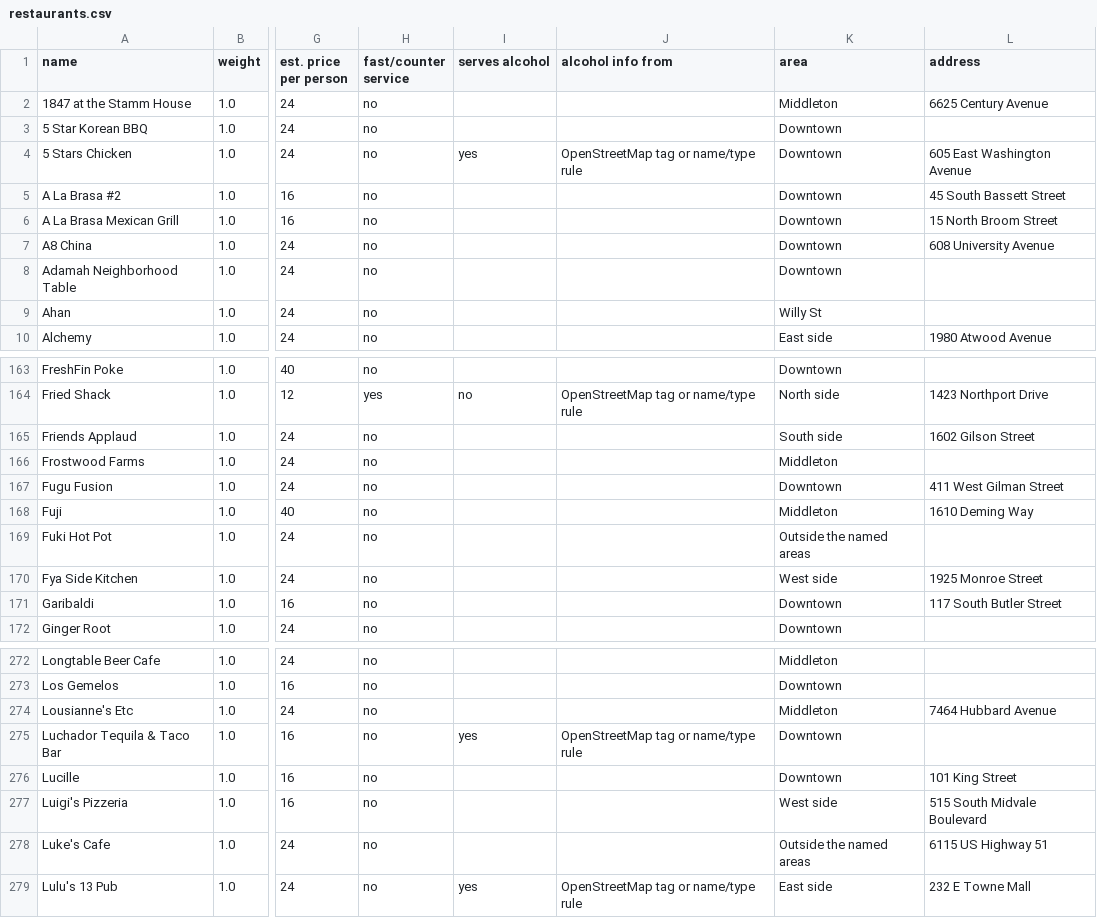
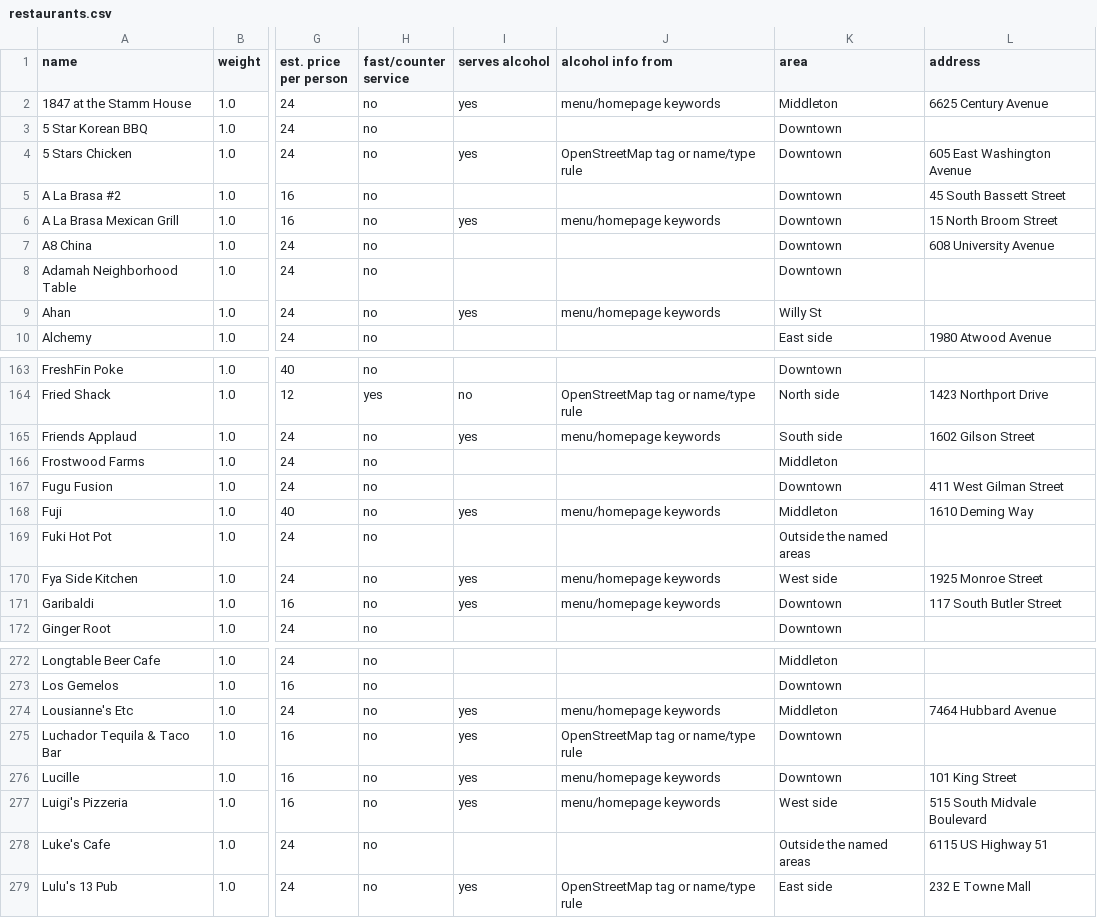
Before and after one commit to dwoods4032/MadisonPulse, a CSV file: data/sheets/restaurants.csv, drawn as a sheet; only a part is shown, gaps mark what is left out; the diff covers the shown part only; the diff names each change by its address in the sheet, - before the commit and + after, or states it on an @@ line.

```diff
--- a/data/sheets/restaurants.csv
+++ b/data/sheets/restaurants.csv
-I2 (serves alcohol): (empty)
+I2 (serves alcohol): yes
-J2 (alcohol info from): (empty)
+J2 (alcohol info from): menu/homepage keywords
-I6 (serves alcohol): (empty)
+I6 (serves alcohol): yes
-J6 (alcohol info from): (empty)
+J6 (alcohol info from): menu/homepage keywords
-I9 (serves alcohol): (empty)
+I9 (serves alcohol): yes
-J9 (alcohol info from): (empty)
+J9 (alcohol info from): menu/homepage keywords
-I165 (serves alcohol): (empty)
+I165 (serves alcohol): yes
-J165 (alcohol info from): (empty)
+J165 (alcohol info from): menu/homepage keywords
-I168 (serves alcohol): (empty)
+I168 (serves alcohol): yes
-J168 (alcohol info from): (empty)
+J168 (alcohol info from): menu/homepage keywords
-I170:I171 (serves alcohol): (empty)
+I170:I171 (serves alcohol): yes
-J170:J171 (alcohol info from): (empty)
+J170:J171 (alcohol info from): menu/homepage keywords
-I274 (serves alcohol): (empty)
+I274 (serves alcohol): yes
-J274 (alcohol info from): (empty)
+J274 (alcohol info from): menu/homepage keywords
-I276:I277 (serves alcohol): (empty)
+I276:I277 (serves alcohol): yes
-J276:J277 (alcohol info from): (empty)
+J276:J277 (alcohol info from): menu/homepage keywords
```
Also changed, not shown: 60 edited cells elsewhere in this file, data/sheets/bars_venues.csv, 7 other files.
